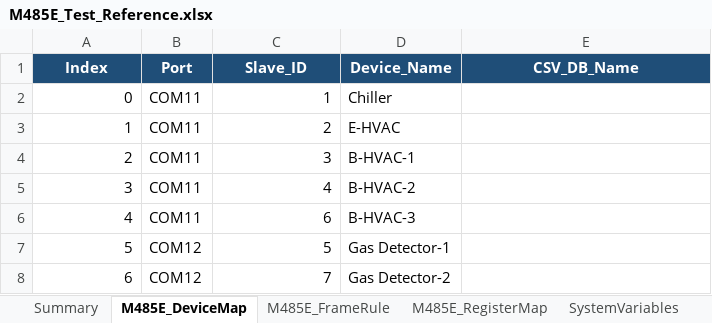
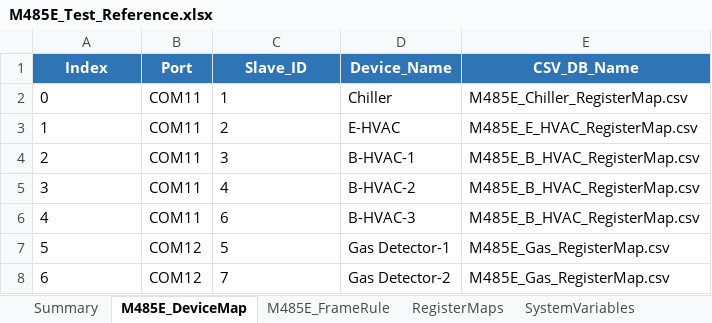
Before and after one commit to HJ-library/MB485Emul_for_CAPL, an Excel workbook: examples/M485E_Test/M485E_Test_Reference.xlsx, sheet M485E_DeviceMap, drawn as a sheet; values as stored, in another font and other column widths than the file's, no borders; table styles not drawn; the diff names each change by its address in the sheet, - before the commit and + after, or states it on an @@ line.

Commit message:
기능: 장치 유형별 레지스터 맵 공유 구조 적용
DeviceMap의 CSV_DB_Name으로 장치 유형별 Register Map을 로딩하도록 변경했습니다.

동일 Map을 공유하는 장치별 Register 메모리 독립성과 상대경로 검증을 추가하고 CAPL, 예제, 문서, 테스트 및 x86 DLL을 동기화했습니다.

```diff
--- a/examples/M485E_Test/M485E_Test_Reference.xlsx (sheet M485E_DeviceMap)
+++ b/examples/M485E_Test/M485E_Test_Reference.xlsx (sheet M485E_DeviceMap)
-sheet tab: M485E_RegisterMap
+sheet tab: RegisterMaps
-A1:E1 fill: #1F4E78
+A1:E1 fill: #2F75B5
-A2:A8 alignment: right
+A2:A8 alignment: left
-C2:C8 alignment: right
+C2:C8 alignment: left
-E2 (CSV_DB_Name): (empty)
+E2 (CSV_DB_Name): M485E_Chiller_RegisterMap.csv
-E3 (CSV_DB_Name): (empty)
+E3 (CSV_DB_Name): M485E_E_HVAC_RegisterMap.csv
-E4:E6 (CSV_DB_Name): (empty)
+E4:E6 (CSV_DB_Name): M485E_B_HVAC_RegisterMap.csv
-E7:E8 (CSV_DB_Name): (empty)
+E7:E8 (CSV_DB_Name): M485E_Gas_RegisterMap.csv
```
Also changed, not shown: sheet RegisterMaps, sheet M485E_FrameRule, sheet Summary, sheet SystemVariables, 26 other files.
